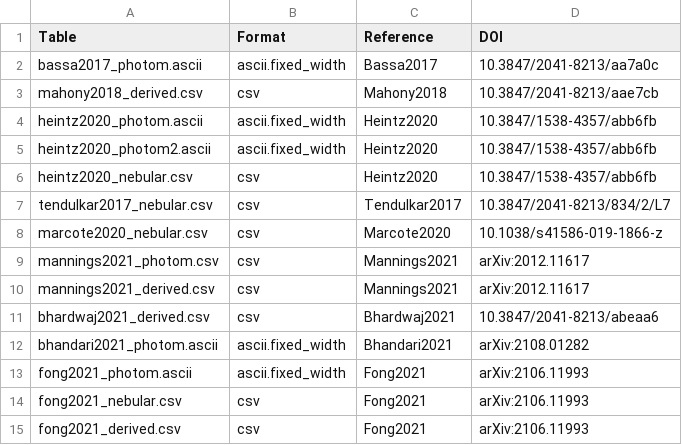
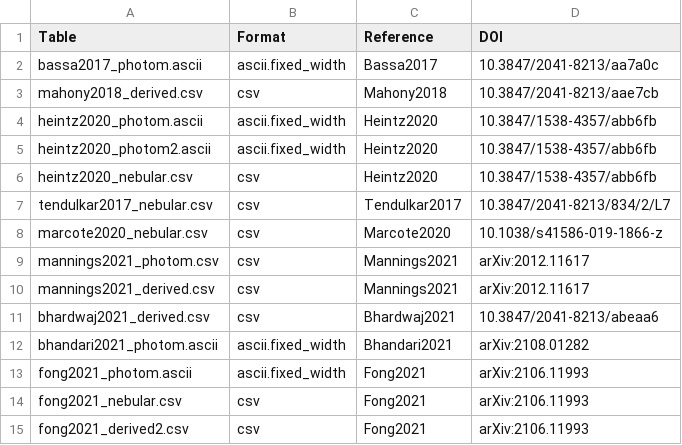
Before and after one commit to FRBs/FRB, a CSV file: frb/data/Galaxies/Literature/all_refs.csv, drawn as a sheet.

Commit message:
updating host json files with derived values

```diff
--- a/frb/data/Galaxies/Literature/all_refs.csv
+++ b/frb/data/Galaxies/Literature/all_refs.csv
@@ -14,2 +14,2 @@ fong2021_photom.ascii,ascii.fixed_width,Fong2021,arXiv:2106.11993
 fong2021_nebular.csv,csv,Fong2021,arXiv:2106.11993
-fong2021_derived.csv,csv,Fong2021,arXiv:2106.11993
+fong2021_derived2.csv,csv,Fong2021,arXiv:2106.11993
```
Also changed, not shown: 8 other files.
